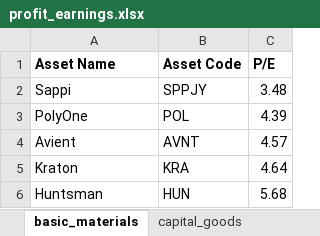
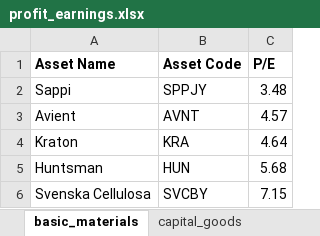
Before and after one commit to ali-ahad/fitted_garch_variance_returns, an Excel workbook: datasets/profit_earnings.xlsx, sheet basic_materials, drawn as a sheet; values as stored, in another font and other column widths than the file's, no borders; removed rows and columns are numbered as before the commit, all else as after; the diff names each change by its address in the sheet, - before the commit and + after, or states it on an @@ line.

Commit message:
Changed dataset since a company changed their ticker

```diff
--- a/datasets/profit_earnings.xlsx (sheet basic_materials)
+++ b/datasets/profit_earnings.xlsx (sheet basic_materials)
-row 3: PolyOne | POL | 4.39
+row 6: Svenska Cellulosa | SVCBY | 7.15
```
